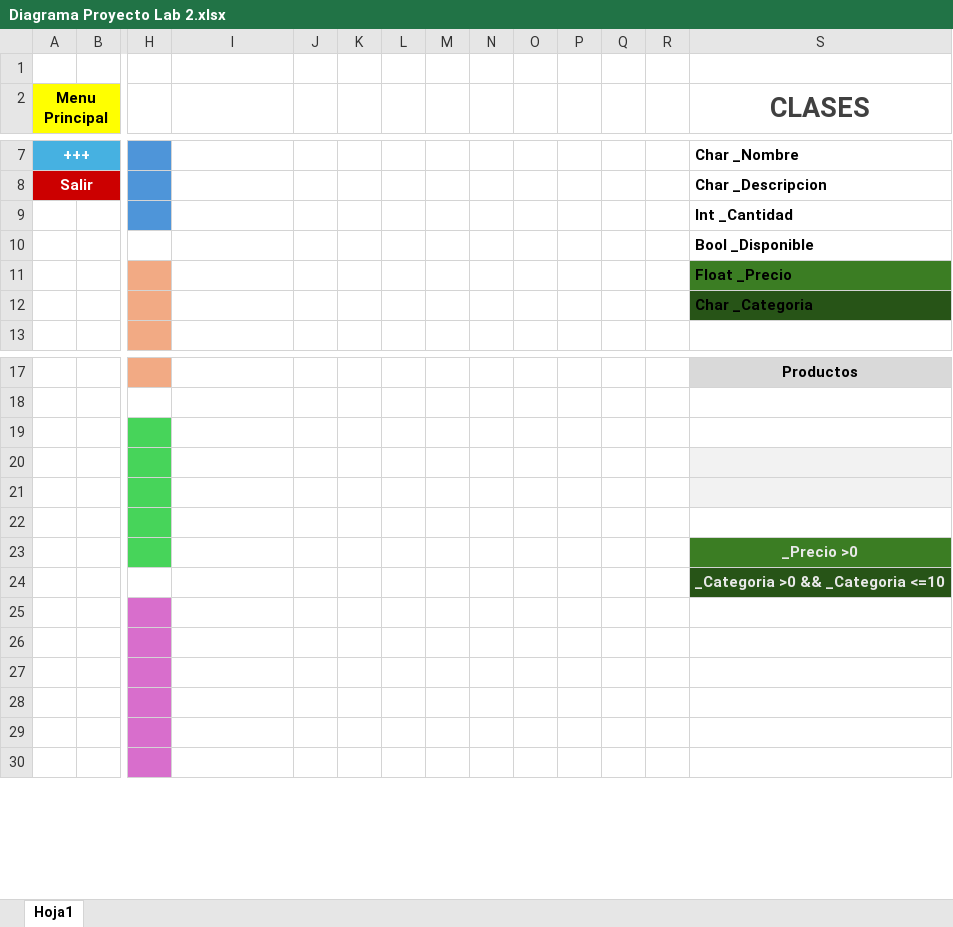
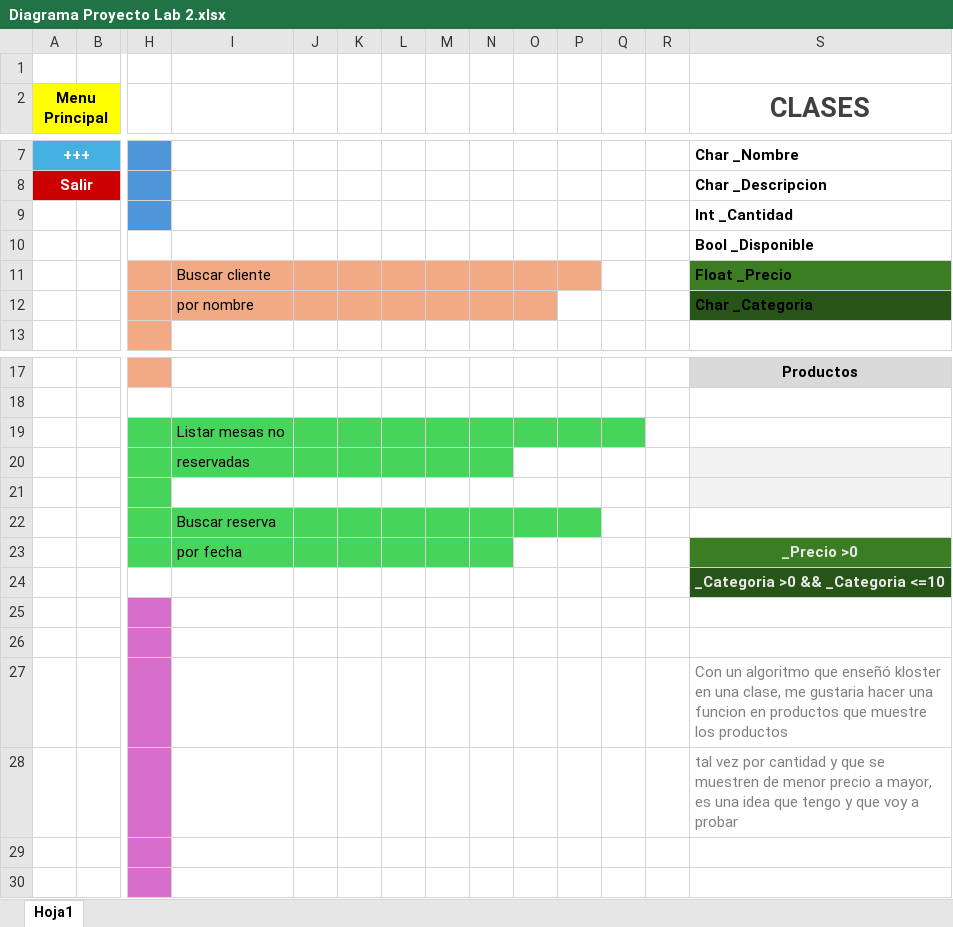
Before and after one commit to AgustinB2608/Proyecto-Final-LAB-II, an Excel workbook: Diagrama Proyecto Lab 2.xlsx, sheet Hoja1, drawn as a sheet; only a part is shown, gaps mark what is left out; values as stored, in another font and other column widths than the file's, no borders; charts and pictures not drawn; the diff names each change by its address in the sheet, - before the commit and + after, or states it on an @@ line.

Commit message:
AMBL y buscar por ID, class Producto

```diff
--- a/Diagrama Proyecto Lab 2.xlsx (sheet Hoja1)
+++ b/Diagrama Proyecto Lab 2.xlsx (sheet Hoja1)
-I11: (empty)
+I11: Buscar cliente
-I11:P11 fill: none
+I11:P11 fill: #F2AA84
-I12: (empty)
+I12: por nombre
-I12:O12 fill: none
+I12:O12 fill: #F2AA84
-I19: (empty)
+I19: Listar mesas no
-I19:Q19 fill: none
+I19:Q19 fill: #47D45A
-I20: (empty)
+I20: reservadas
-I20:N20 fill: none
+I20:N20 fill: #47D45A
-I22: (empty)
+I22: Buscar reserva
-I22:P22 fill: none
+I22:P22 fill: #47D45A
-I23: (empty)
+I23: por fecha
-I23:N23 fill: none
+I23:N23 fill: #47D45A
-S27 (CLASES): (empty)
+S27 (CLASES): Con un algoritmo que enseñó kloster en una clase, me gustaria hacer una funcion en productos que muestre los productos
-S28 (CLASES): (empty)
+S28 (CLASES): tal vez por cantidad y que se muestren de menor precio a mayor, es una idea que tengo y que voy a probar
```
Also changed, not shown: 9 other files.
